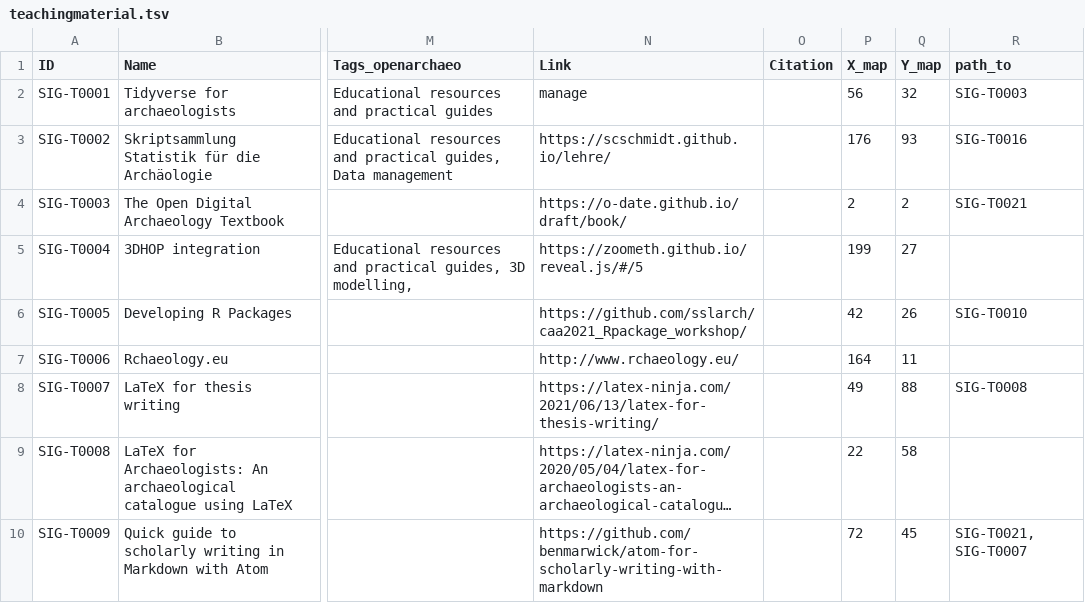
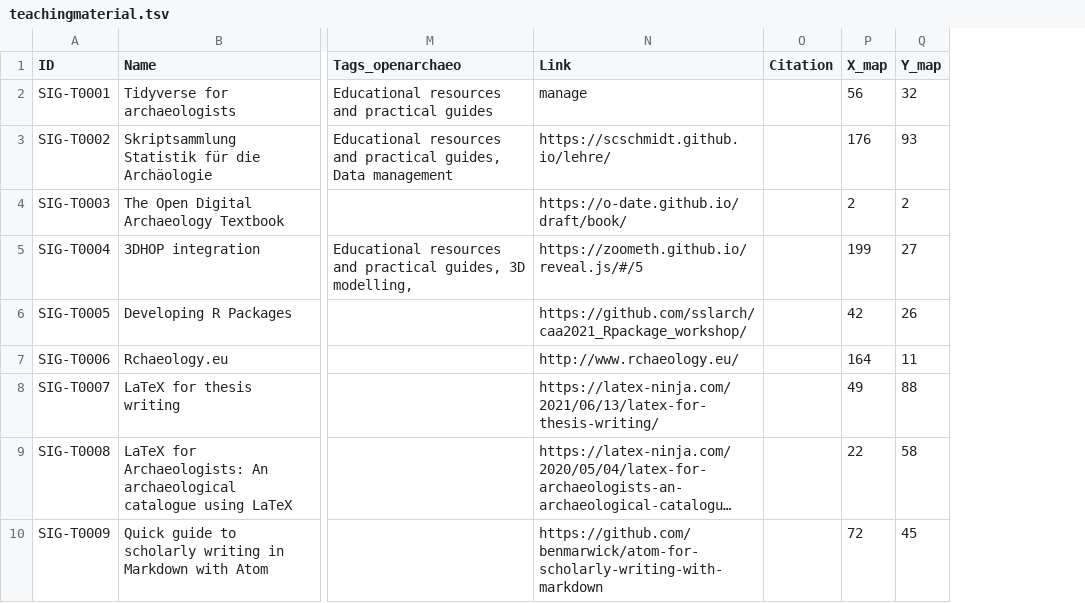
Before and after one commit to sslarch/MapofComputationalArchaeology, a TSV file: data/teachingmaterial.tsv, drawn as a sheet; only a part is shown, gaps mark what is left out; long unchanged cells end in …; the diff names each change by its address in the sheet, - before the commit and + after, or states it on an @@ line.

Commit message:
Revert "suggestion for links between the teaching materials added in a new column"
This reverts commit f51acfd46f2e9ebabc3415259fed1785fadb263c.

```diff
--- a/data/teachingmaterial.tsv
+++ b/data/teachingmaterial.tsv
-column R (path_to), rows 2-10: SIG-T0003 | SIG-T0016 | SIG-T0021 |  | SIG-T0010 |  | SIG-T0008 |  | SIG-T0021, SIG-T0007
```
